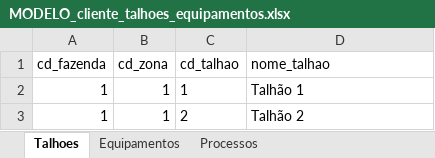
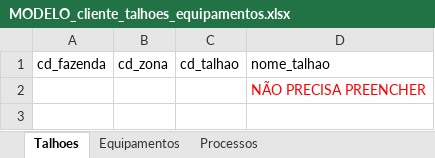
Before and after one commit to antoniomarcosdesa/relatorio-operacional-mapas-metas, an Excel workbook: clientes/kappes/MODELO_cliente_talhoes_equipamentos.xlsx, sheet Talhoes, drawn as a sheet; values as stored, in another font and other column widths than the file's, no borders; removed rows and columns are numbered as before the commit, all else as after; the diff names each change by its address in the sheet, - before the commit and + after, or states it on an @@ line.

```diff
--- a/clientes/kappes/MODELO_cliente_talhoes_equipamentos.xlsx (sheet Talhoes)
+++ b/clientes/kappes/MODELO_cliente_talhoes_equipamentos.xlsx (sheet Talhoes)
-row 2: 1 | 1 | 1 | Talhão 1
-row 3: 1 | 1 | 2 | Talhão 2
+row 2:  |  |  | NÃO PRECISA PREENCHER
```
Also changed, not shown: sheet Processos, sheet Equipamentos, 2 other files.
